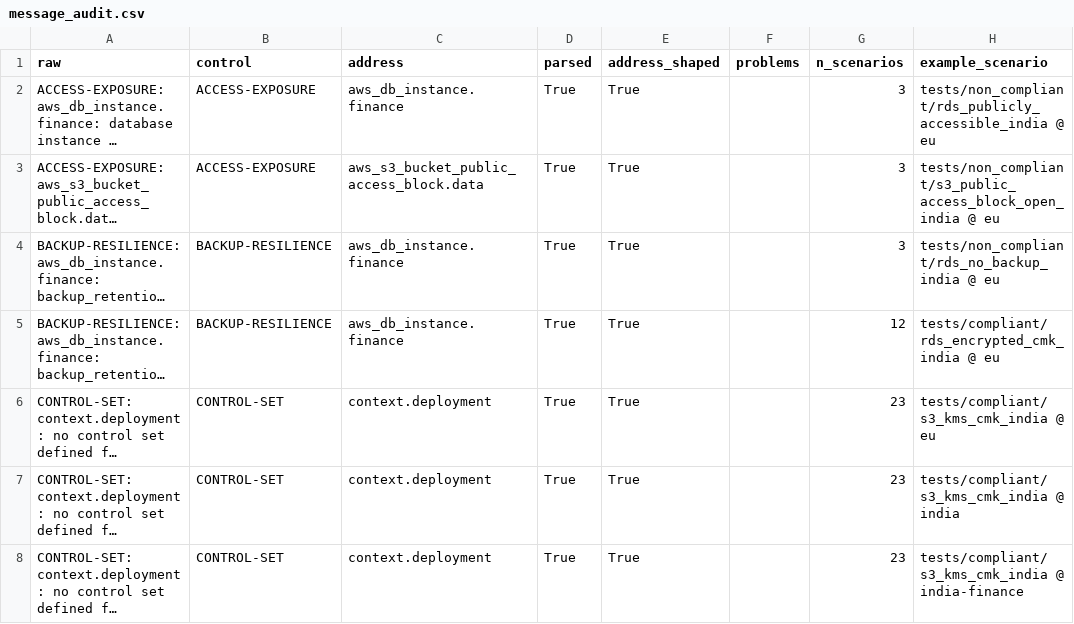
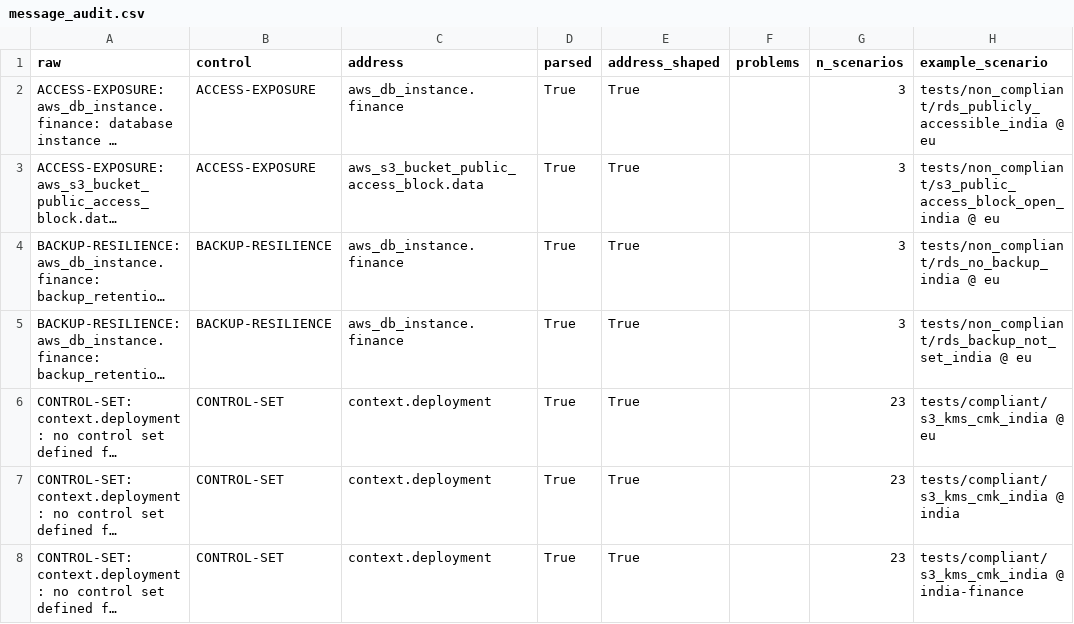
Before and after one commit to rakeesssh007/Sovereign-Cloud-Orchestration-Framework, a CSV file: experiments/accuracy/message_audit.csv, drawn as a sheet; only a part is shown; long unchanged cells end in …; the diff names each change by its address in the sheet, - before the commit and + after, or states it on an @@ line.

```diff
--- a/experiments/accuracy/message_audit.csv
+++ b/experiments/accuracy/message_audit.csv
-G5 (n_scenarios): 12
+G5 (n_scenarios): 3
-H5 (example_scenario): tests/compliant/rds_encrypted_cmk_india @ eu
+H5 (example_scenario): tests/non_compliant/rds_backup_not_set_india @ eu
```
Also changed, not shown: 2 other files.
